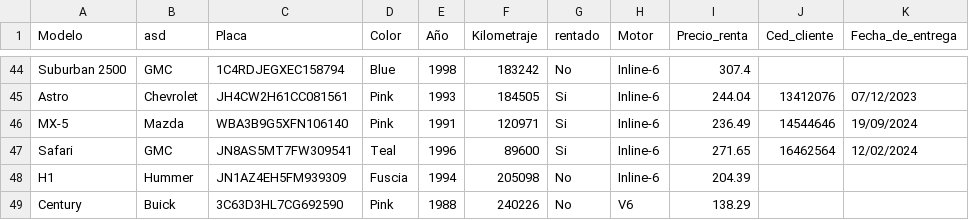
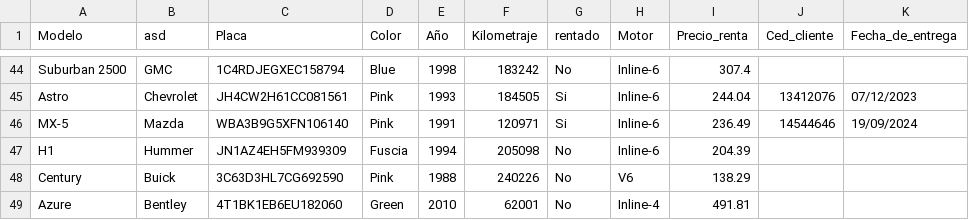
Before and after one commit to Luis-Chow/ProyectoProgramacion2, a CSV file: app/model/Vehiculos/Vehiculos.csv, drawn as a sheet; only a part is shown, gaps mark what is left out; the shorter side is filled out with more unchanged rows; the diff names each change by its address in the sheet, - before the commit and + after, or states it on an @@ line.

```diff
--- a/app/model/Vehiculos/Vehiculos.csv
+++ b/app/model/Vehiculos/Vehiculos.csv
-row 47: Safari | GMC | JN8AS5MT7FW309541 | Teal | 1996 | 89600 | Si | Inline-6 | 271.65 | 16462564 | 12/02/2024
```
Also changed, not shown: 10 other files.
